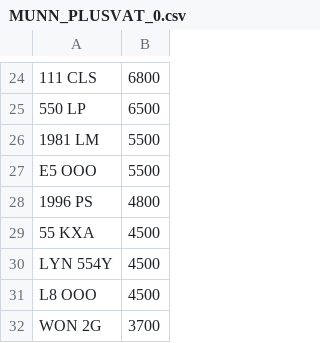
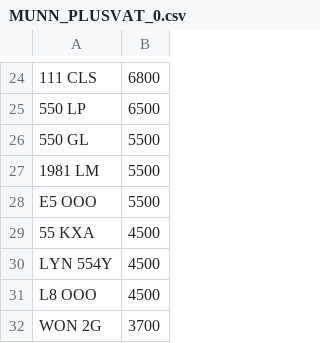
Before and after one commit to martinsumner/simplyreg, a CSV file: csv/MUNN_PLUSVAT_0.csv, drawn as a sheet; only a part is shown, gaps mark what is left out; removed rows and columns are numbered as before the commit, all else as after; the diff names each change by its address in the sheet, - before the commit and + after, or states it on an @@ line.

```diff
--- a/csv/MUNN_PLUSVAT_0.csv
+++ b/csv/MUNN_PLUSVAT_0.csv
+row 26: 550 GL | 5500
-row 28: 1996 PS | 4800
```
Also changed, not shown: csv/MUNN_NOVAT_0.csv.
